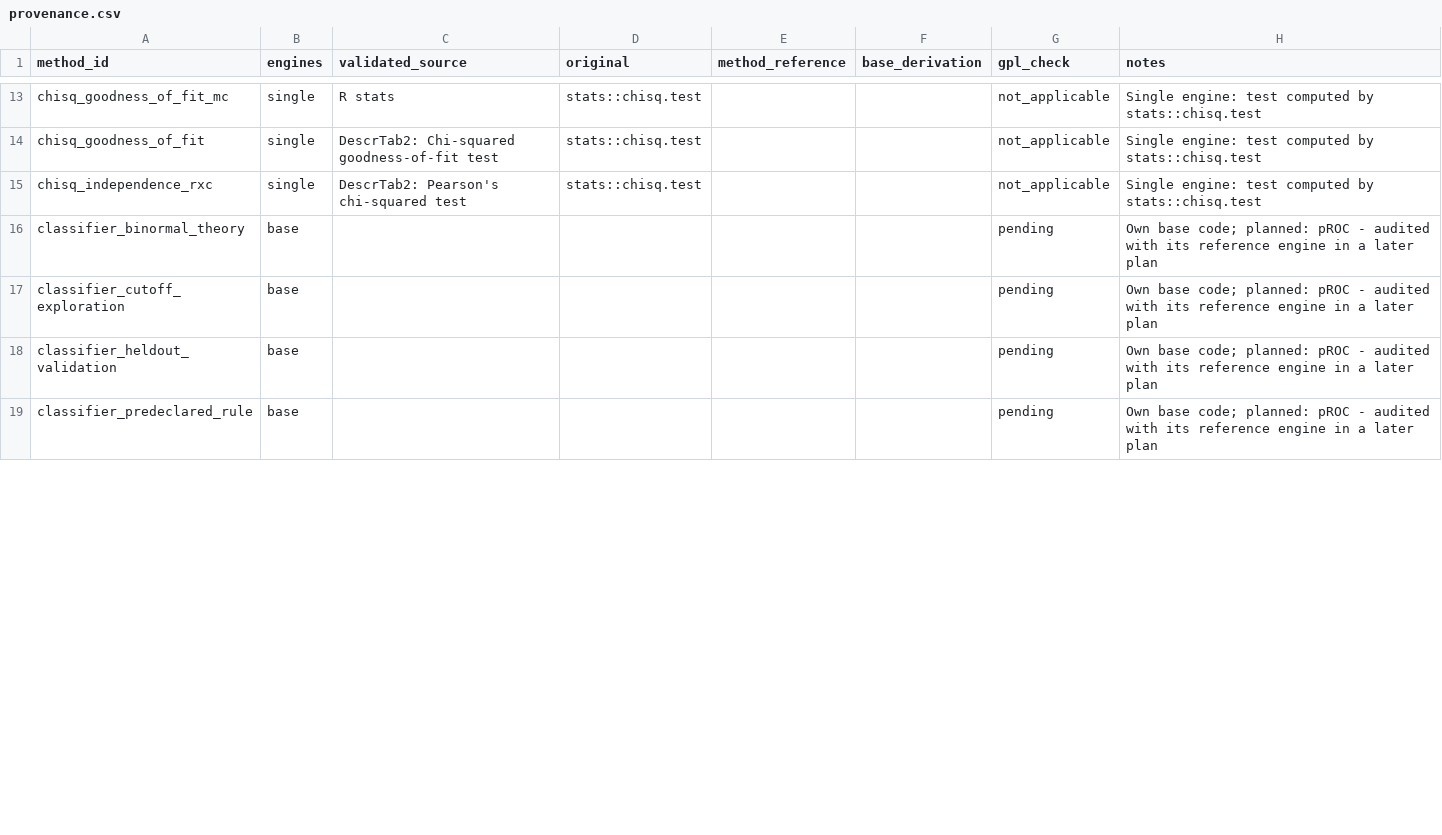
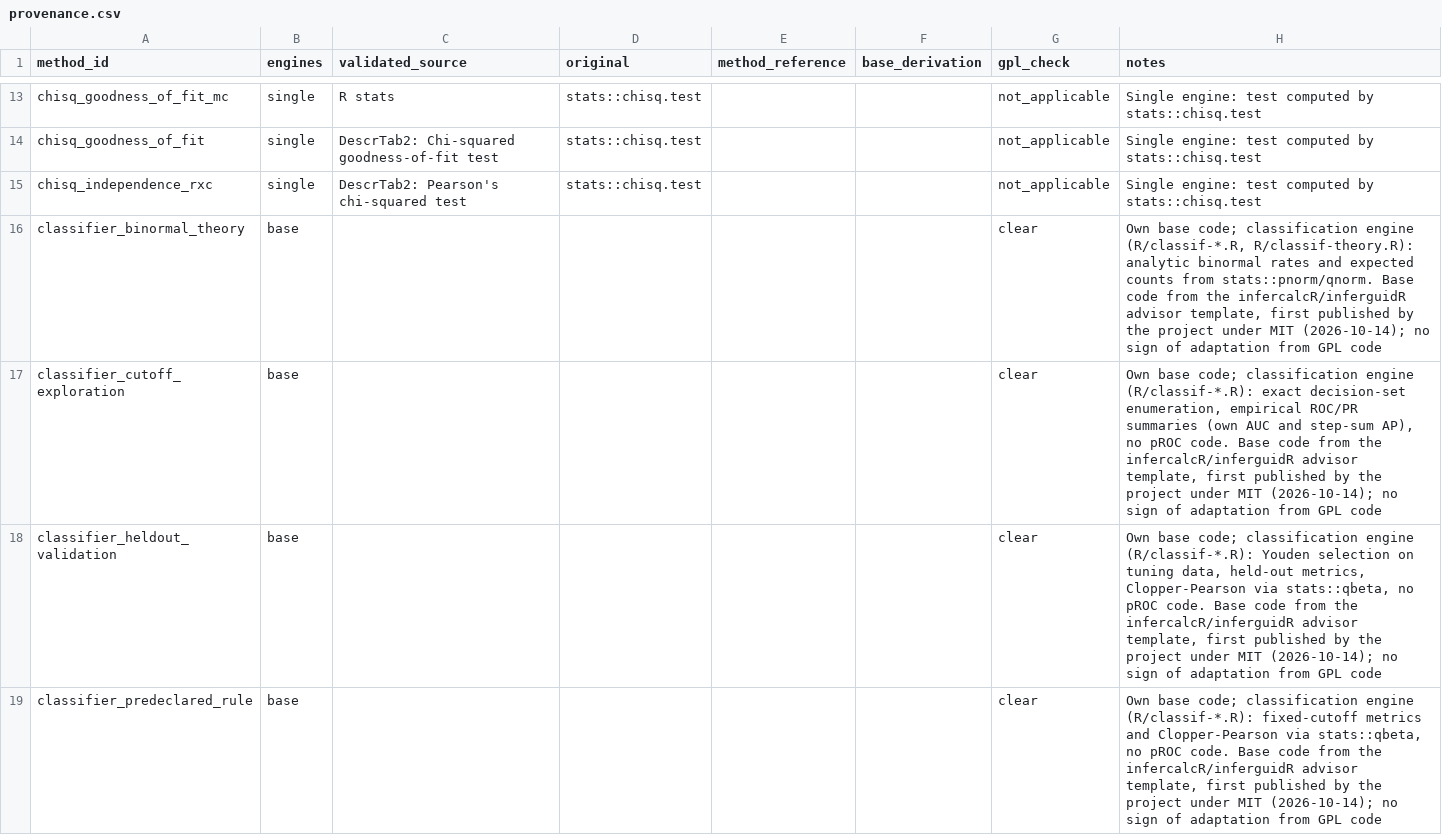
Before and after one commit to CTTIR/infercalcR, a CSV file: inst/methods/provenance.csv, drawn as a sheet; only a part is shown, gaps mark what is left out; the diff covers the shown part only.

Commit message:
Record the completed GPL-provenance audit
All 26 methods still marked pending were reviewed: each is a thin wrapper around exported functions or an original implementation of the textbook method, and none adapts code from a GPL source. The closest cases (profile-likelihood limits, adjusted Rand index, parallel analysis, DeLong and McClish) were compared line by line with stats, mclust, psych and pROC. The provenance table is listed as a reviewed exception for the owner's push guard.

```diff
--- a/inst/methods/provenance.csv
+++ b/inst/methods/provenance.csv
@@ -15,5 +15,5 @@
 "chisq_independence_rxc","single","DescrTab2: Pearson's chi-squared test","stats::chisq.test","","","not_applicable","Single engine: test computed by stats::chisq.test"
-"classifier_binormal_theory","base","","","","","pending","Own base code; planned: pROC - audited with its reference engine in a later plan"
-"classifier_cutoff_exploration","base","","","","","pending","Own base code; planned: pROC - audited with its reference engine in a later plan"
-"classifier_heldout_validation","base","","","","","pending","Own base code; planned: pROC - audited with its reference engine in a later plan"
-"classifier_predeclared_rule","base","","","","","pending","Own base code; planned: pROC - audited with its reference engine in a later plan"
+"classifier_binormal_theory","base","","","","","clear","Own base code; classification engine (R/classif-*.R, R/classif-theory.R): analytic binormal rates and expected counts from stats::pnorm/qnorm. Base code from the infercalcR/inferguidR advisor template, first published by the project under MIT (2026-10-14); no sign of adaptation from GPL code"
+"classifier_cutoff_exploration","base","","","","","clear","Own base code; classification engine (R/classif-*.R): exact decision-set enumeration, empirical ROC/PR summaries (own AUC and step-sum AP), no pROC code. Base code from the infercalcR/inferguidR advisor template, first published by the project under MIT (2026-10-14); no sign of adaptation from GPL code"
+"classifier_heldout_validation","base","","","","","clear","Own base code; classification engine (R/classif-*.R): Youden selection on tuning data, held-out metrics, Clopper-Pearson via stats::qbeta, no pROC code. Base code from the infercalcR/inferguidR advisor template, first published by the project under MIT (2026-10-14); no sign of adaptation from GPL code"
+"classifier_predeclared_rule","base","","","","","clear","Own base code; classification engine (R/classif-*.R): fixed-cutoff metrics and Clopper-Pearson via stats::qbeta, no pROC code. Base code from the infercalcR/inferguidR advisor template, first published by the project under MIT (2026-10-14); no sign of adaptation from GPL code"
```
Also changed, not shown: 44 edited cells elsewhere in this file, 4 other files.
